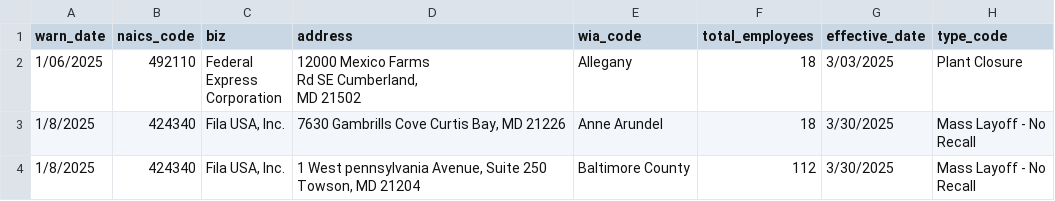
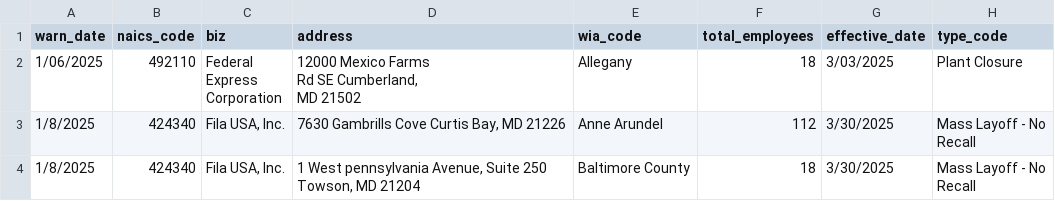
Before and after one commit to palewire/my-first-github-scraper, a CSV file: warn-data.csv, drawn as a sheet.

```diff
--- a/warn-data.csv
+++ b/warn-data.csv
@@ -6,5 +6,5 @@ warn_date,naics_code,biz,address,wia_code,total_employees,effective_date,type_co
           MD 21502",Allegany,18,3/03/2025,Plant Closure
-1/8/2025,424340,"Fila USA, Inc.","7630 Gambrills Cove Curtis Bay, MD 21226",Anne Arundel,18,3/30/2025,"Mass Layoff - No
-Recall"
-1/8/2025,424340,"Fila USA, Inc.","1 West pennsylvania Avenue, Suite 250 Towson, MD 21204",Baltimore County,112,3/30/2025,"Mass Layoff - No
-Recall"
+1/8/2025,424340,"Fila USA, Inc.","7630 Gambrills Cove Curtis Bay, MD 21226",Anne Arundel,112,3/30/2025,"Mass Layoff - No
+Recall"
+1/8/2025,424340,"Fila USA, Inc.","1 West pennsylvania Avenue, Suite 250 Towson, MD 21204",Baltimore County,18,3/30/2025,"Mass Layoff - No
+Recall"
```
